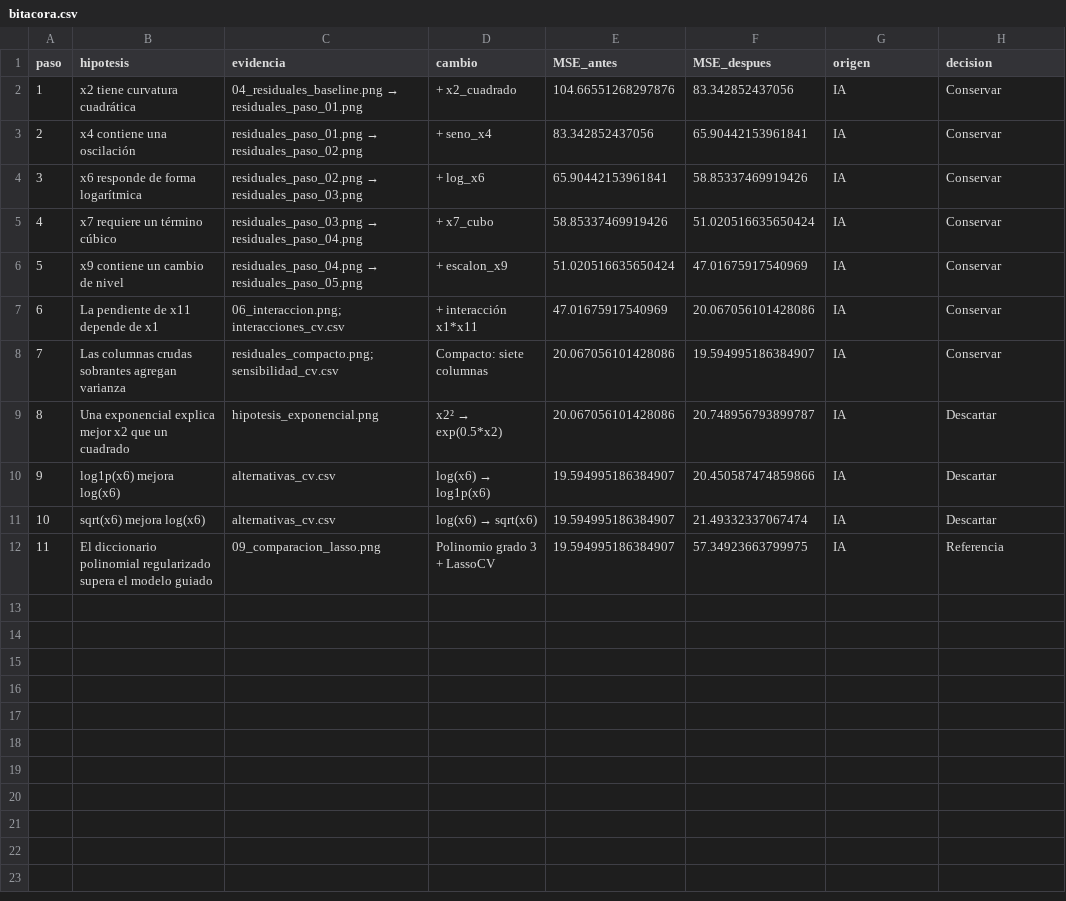
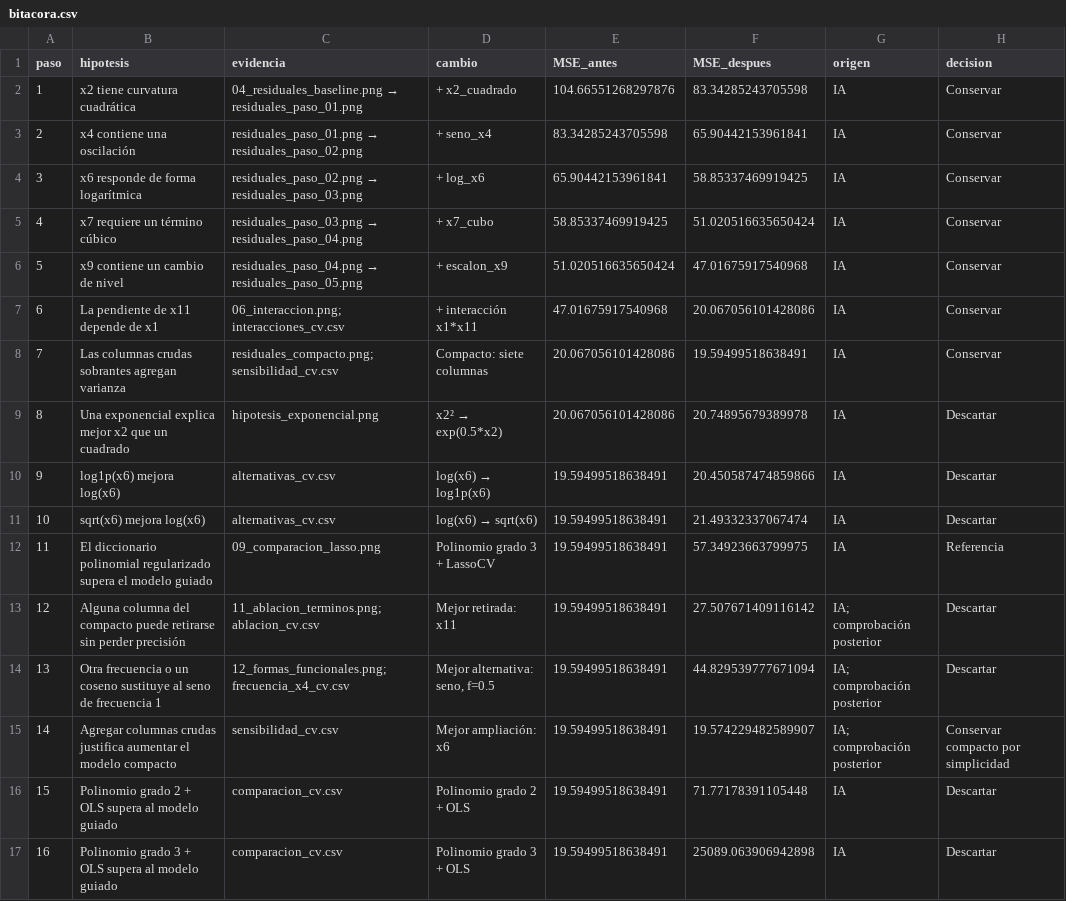
Before and after one commit to HarryGomar/mineria_datos, a CSV file: tareas/resultados_208999/bitacora.csv, drawn as a sheet.

Commit message:
Mejora figuras, evidencia y reproducibilidad de la Tarea 01

```diff
--- a/tareas/resultados_208999/bitacora.csv
+++ b/tareas/resultados_208999/bitacora.csv
@@ -1,12 +1,17 @@
 paso,hipotesis,evidencia,cambio,MSE_antes,MSE_despues,origen,decision
-1,x2 tiene curvatura cuadrática,04_residuales_baseline.png → residuales_paso_01.png,+ x2_cuadrado,104.66551268297876,83.342852437056,IA,Conservar
-2,x4 contiene una oscilación,residuales_paso_01.png → residuales_paso_02.png,+ seno_x4,83.342852437056,65.90442153961841,IA,Conservar
-3,x6 responde de forma logarítmica,residuales_paso_02.png → residuales_paso_03.png,+ log_x6,65.90442153961841,58.85337469919426,IA,Conservar
-4,x7 requiere un término cúbico,residuales_paso_03.png → residuales_paso_04.png,+ x7_cubo,58.85337469919426,51.020516635650424,IA,Conservar
-5,x9 contiene un cambio de nivel,residuales_paso_04.png → residuales_paso_05.png,+ escalon_x9,51.020516635650424,47.01675917540969,IA,Conservar
-6,La pendiente de x11 depende de x1,06_interaccion.png; interacciones_cv.csv,+ interacción x1*x11,47.01675917540969,20.067056101428086,IA,Conservar
-7,Las columnas crudas sobrantes agregan varianza,residuales_compacto.png; sensibilidad_cv.csv,Compacto: siete columnas,20.067056101428086,19.594995186384907,IA,Conservar
-8,Una exponencial explica mejor x2 que un cuadrado,hipotesis_exponencial.png,x2² → exp(0.5*x2),20.067056101428086,20.748956793899787,IA,Descartar
-9,log1p(x6) mejora log(x6),alternativas_cv.csv,log(x6) → log1p(x6),19.594995186384907,20.450587474859866,IA,Descartar
-10,sqrt(x6) mejora log(x6),alternativas_cv.csv,log(x6) → sqrt(x6),19.594995186384907,21.49332337067474,IA,Descartar
-11,El diccionario polinomial regularizado supera el modelo guiado,09_comparacion_lasso.png,Polinomio grado 3 + LassoCV,19.594995186384907,57.34923663799975,IA,Referencia
+1,x2 tiene curvatura cuadrática,04_residuales_baseline.png → residuales_paso_01.png,+ x2_cuadrado,104.66551268297876,83.34285243705598,IA,Conservar
+2,x4 contiene una oscilación,residuales_paso_01.png → residuales_paso_02.png,+ seno_x4,83.34285243705598,65.90442153961841,IA,Conservar
+3,x6 responde de forma logarítmica,residuales_paso_02.png → residuales_paso_03.png,+ log_x6,65.90442153961841,58.85337469919425,IA,Conservar
+4,x7 requiere un término cúbico,residuales_paso_03.png → residuales_paso_04.png,+ x7_cubo,58.85337469919425,51.020516635650424,IA,Conservar
+5,x9 contiene un cambio de nivel,residuales_paso_04.png → residuales_paso_05.png,+ escalon_x9,51.020516635650424,47.01675917540968,IA,Conservar
+6,La pendiente de x11 depende de x1,06_interaccion.png; interacciones_cv.csv,+ interacción x1*x11,47.01675917540968,20.067056101428086,IA,Conservar
+7,Las columnas crudas sobrantes agregan varianza,residuales_compacto.png; sensibilidad_cv.csv,Compacto: siete columnas,20.067056101428086,19.59499518638491,IA,Conservar
+8,Una exponencial explica mejor x2 que un cuadrado,hipotesis_exponencial.png,x2² → exp(0.5*x2),20.067056101428086,20.74895679389978,IA,Descartar
+9,log1p(x6) mejora log(x6),alternativas_cv.csv,log(x6) → log1p(x6),19.59499518638491,20.450587474859866,IA,Descartar
+10,sqrt(x6) mejora log(x6),alternativas_cv.csv,log(x6) → sqrt(x6),19.59499518638491,21.49332337067474,IA,Descartar
+11,El diccionario polinomial regularizado supera el modelo guiado,09_comparacion_lasso.png,Polinomio grado 3 + LassoCV,19.59499518638491,57.34923663799975,IA,Referencia
+12,Alguna columna del compacto puede retirarse sin perder precisión,11_ablacion_terminos.png; ablacion_cv.csv,Mejor retirada: x11,19.59499518638491,27.507671409116142,IA; comprobación posterior,Descartar
+13,Otra frecuencia o un coseno sustituye al seno de frecuencia 1,12_formas_funcionales.png; frecuencia_x4_cv.csv,"Mejor alternativa: seno, f=0.5",19.59499518638491,44.829539777671094,IA; comprobación posterior,Descartar
+14,Agregar columnas crudas justifica aumentar el modelo compacto,sensibilidad_cv.csv,Mejor ampliación: x6,19.59499518638491,19.574229482589907,IA; comprobación posterior,Conservar compacto por simplicidad
+15,Polinomio grado 2 + OLS supera al modelo guiado,comparacion_cv.csv,Polinomio grado 2 + OLS,19.59499518638491,71.77178391105448,IA,Descartar
+16,Polinomio grado 3 + OLS supera al modelo guiado,comparacion_cv.csv,Polinomio grado 3 + OLS,19.59499518638491,25089.063906942898,IA,Descartar
```
Also changed, not shown: entregas/tarea-01/v2e419aae/predicciones.csv, tareas/resultados_208999/coeficientes.csv, 40 other files.
